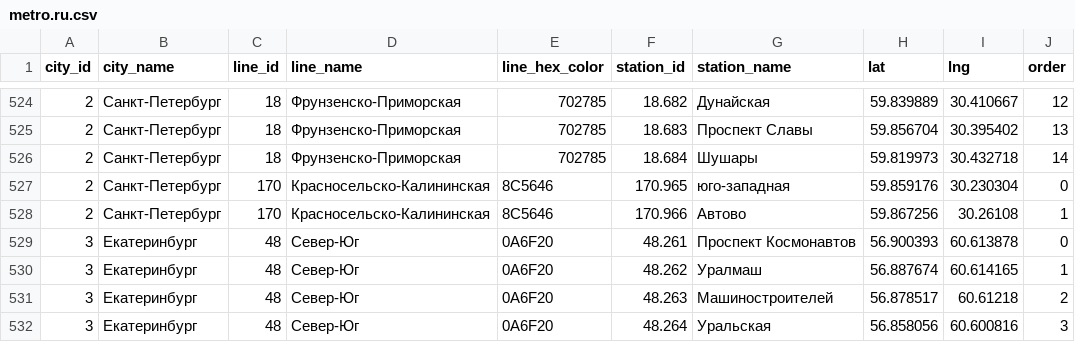
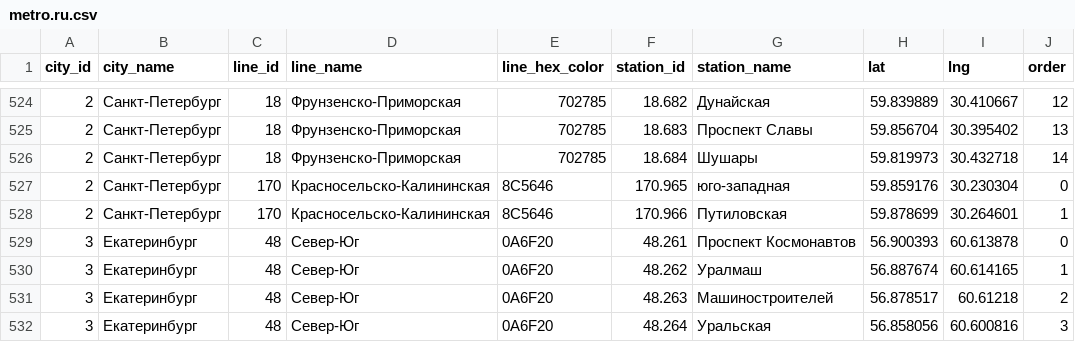
Before and after one commit to nalgeon/metro, a CSV file: data/metro.ru.csv, drawn as a sheet; only a part is shown, gaps mark what is left out.

```diff
--- a/data/metro.ru.csv
+++ b/data/metro.ru.csv
@@ -527,3 +527,3 @@ city_id,city_name,line_id,line_name,line_hex_color,station_id,station_name,lat,l
 2,"Санкт-Петербург",170,"Красносельско-Калининская",8C5646,170.965,"юго-западная",59.859176,30.230304,0
-2,"Санкт-Петербург",170,"Красносельско-Калининская",8C5646,170.966,"Автово",59.867256,30.26108,1
+2,"Санкт-Петербург",170,"Красносельско-Калининская",8C5646,170.966,"Путиловская",59.878699,30.264601,1
 3,"Екатеринбург",48,"Север-Юг",0A6F20,48.261,"Проспект Космонавтов",56.900393,60.613878,0
```
Also changed, not shown: data/metro.en.csv, data/station.en.csv, 5 other files.
